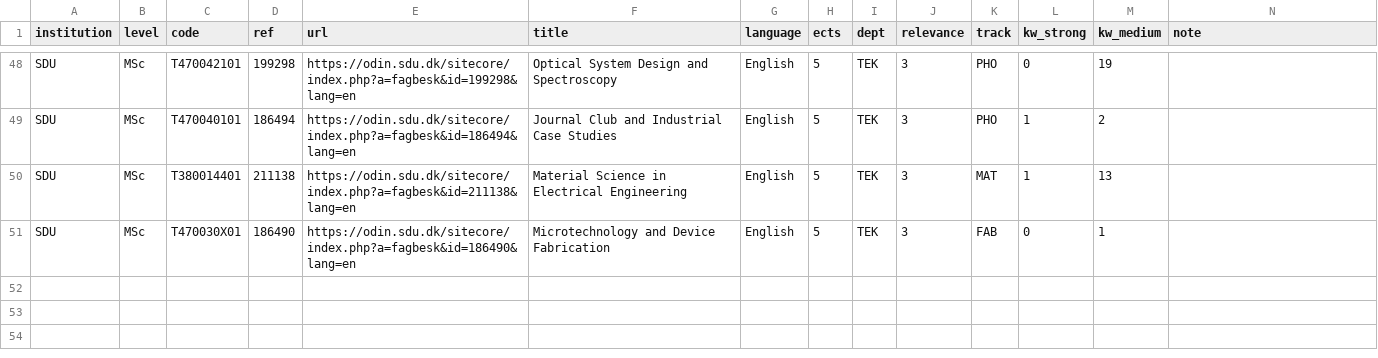
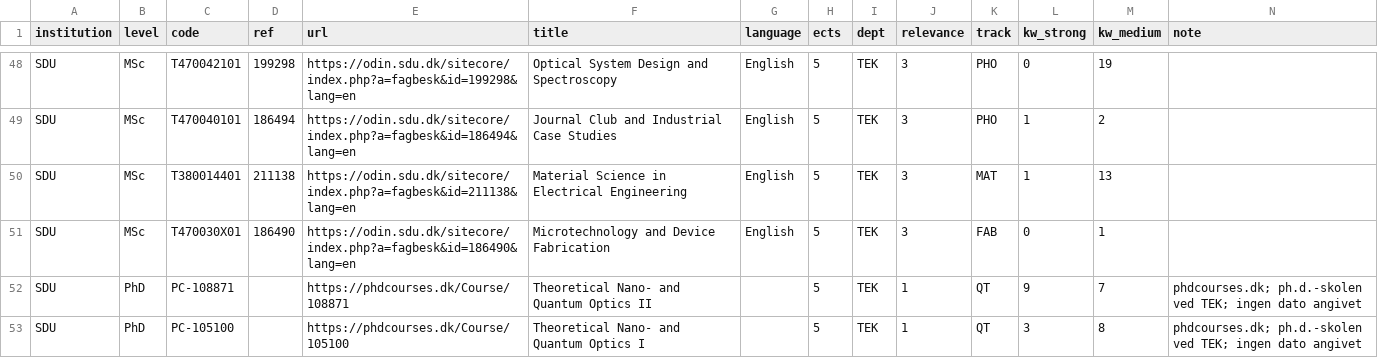
Before and after one commit to danishquantumacademy/kvantekort, a CSV file: data/classification/sdu.csv, drawn as a sheet; only a part is shown, gaps mark what is left out.

```diff
--- a/data/classification/sdu.csv
+++ b/data/classification/sdu.csv
@@ -51 +51,3 @@ SDU,MSc,T380014401,211138,https://odin.sdu.dk/sitecore/index.php?a=fagbesk&id=21
 SDU,MSc,T470030X01,186490,https://odin.sdu.dk/sitecore/index.php?a=fagbesk&id=186490&lang=en,Microtechnology and Device Fabrication,English,5,TEK,3,FAB,0,1,
+SDU,PhD,PC-108871,,https://phdcourses.dk/Course/108871,Theoretical Nano- and Quantum Optics II,,5,TEK,1,QT,9,7,phdcourses.dk; ph.d.-skolen ved TEK; ingen dato angivet
+SDU,PhD,PC-105100,,https://phdcourses.dk/Course/105100,Theoretical Nano- and Quantum Optics I,,5,TEK,1,QT,3,8,phdcourses.dk; ph.d.-skolen ved TEK; ingen dato angivet
```
Also changed, not shown: data/classification/au.csv, 6 other files.
